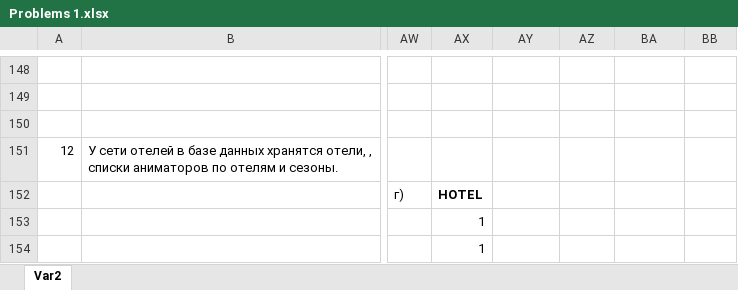
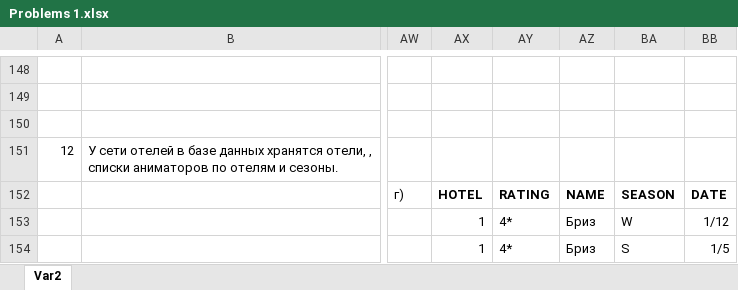
Before and after one commit to c4llery/DBMS, an Excel workbook: Problems 1.xlsx, sheet Var2, drawn as a sheet; only a part is shown, gaps mark what is left out; values as stored, in another font and other column widths than the file's, no borders; charts and pictures not drawn; the diff covers the shown part only; the diff names each change by its address in the sheet, - before the commit and + after, or states it on an @@ line.

Commit message:
Update Problems1
update

```diff
--- a/Problems 1.xlsx (sheet Var2)
+++ b/Problems 1.xlsx (sheet Var2)
-AY152: (empty)
+AY152: RATING
-AZ152: (empty)
+AZ152: NAME
-BA152: (empty)
+BA152: SEASON
-BB152: (empty)
+BB152: DATE
-AY153:AY154: (empty)
+AY153:AY154: 4*
-AZ153:AZ154: (empty)
+AZ153:AZ154: Бриз
-BA153: (empty)
+BA153: W
-BB153: (empty)
+BB153: 1/12
-BA154: (empty)
+BA154: S
-BB154: (empty)
+BB154: 1/5
```
Also changed, not shown: 15 edited cells and cell formats elsewhere in this sheet, charts or pictures.
